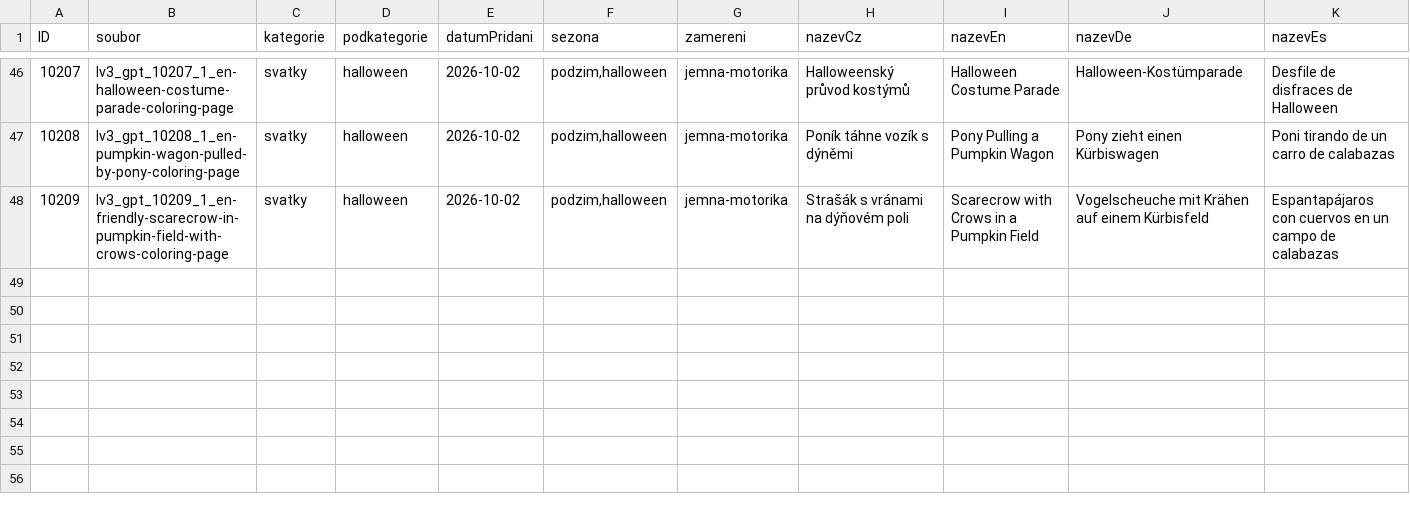
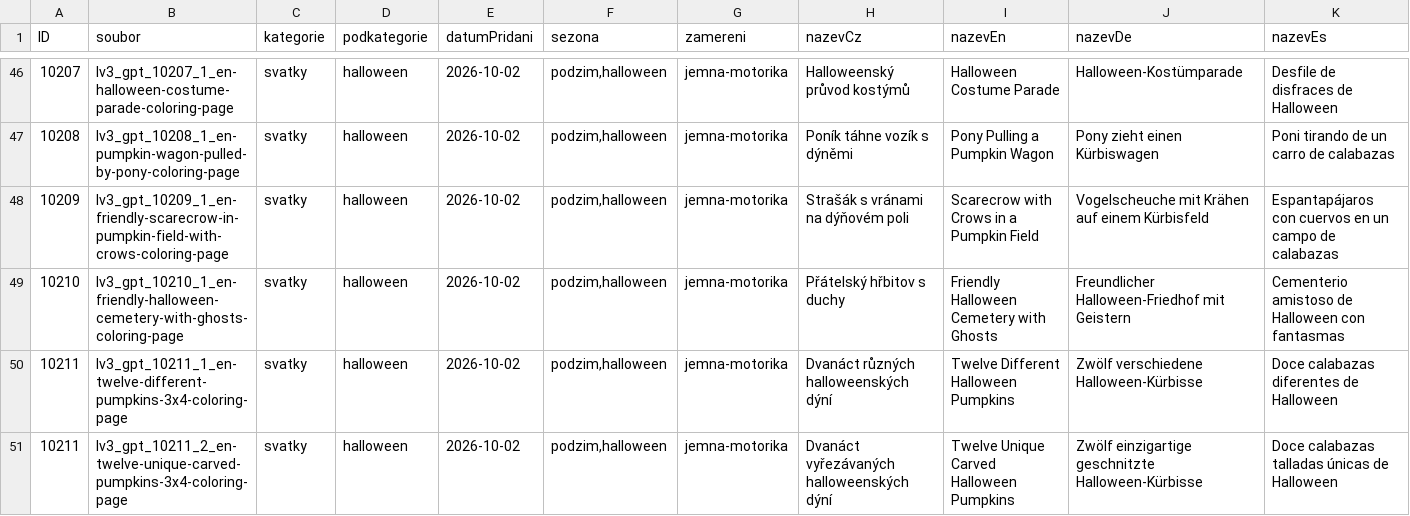
Before and after one commit to Vinmatweb/worldforkids, a CSV file: assets/data/omalovanky.csv, drawn as a sheet; only a part is shown, gaps mark what is left out; rows hold the shown columns only; the diff names each change by its address in the sheet, - before the commit and + after, or states it on an @@ line.

Commit message:
Publish Halloween batch 12

```diff
--- a/assets/data/omalovanky.csv
+++ b/assets/data/omalovanky.csv
+row 49: 10210 | lv3_gpt_10210_1_en-friendly-halloween-cemetery-with-ghosts-coloring-page | svatky | halloween | 2026-10-02 | podzim,halloween | jemna-motorika | Přátelský hřbitov s duchy | Friendly Halloween Cemetery with Ghosts | Freundlicher Halloween-Friedhof mit Geistern | Cementerio amistoso de Halloween con fantasmas
+row 50: 10211 | lv3_gpt_10211_1_en-twelve-different-pumpkins-3x4-coloring-page | svatky | halloween | 2026-10-02 | podzim,halloween | jemna-motorika | Dvanáct různých halloweenských dýní | Twelve Different Halloween Pumpkins | Zwölf verschiedene Halloween-Kürbisse | Doce calabazas diferentes de Halloween
+row 51: 10211 | lv3_gpt_10211_2_en-twelve-unique-carved-pumpkins-3x4-coloring-page | svatky | halloween | 2026-10-02 | podzim,halloween | jemna-motorika | Dvanáct vyřezávaných halloweenských dýní | Twelve Unique Carved Halloween Pumpkins | Zwölf einzigartige geschnitzte Halloween-Kürbisse | Doce calabazas talladas únicas de Halloween
```
Also changed, not shown: 21 other files.
